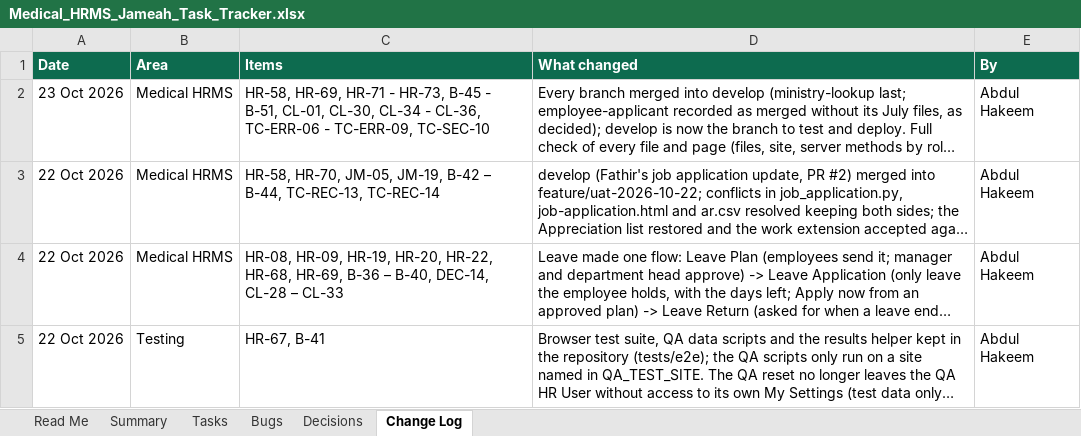
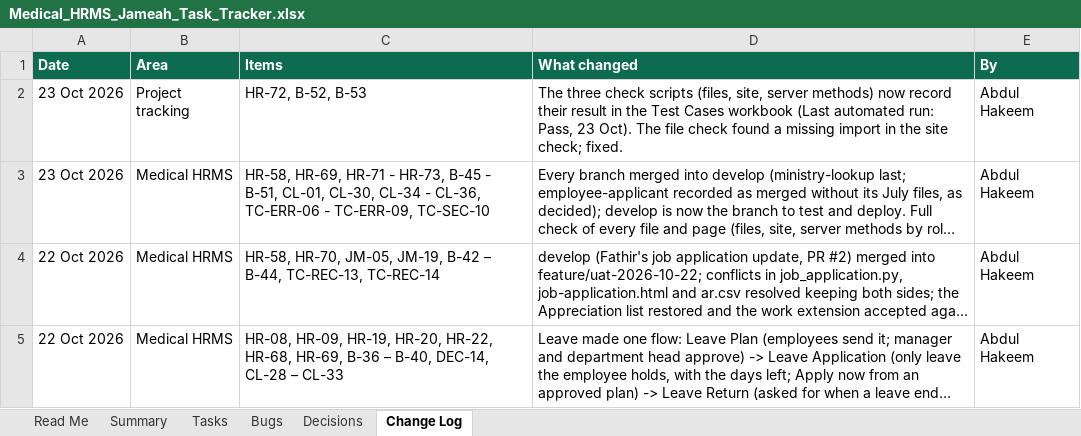
Before and after one commit to phpdevpro/edu-alriyada-hrm, an Excel workbook: project_tracking/Medical_HRMS_Jameah_Task_Tracker.xlsx, sheet Change Log, drawn as a sheet; only a part is shown; the shorter side is filled out with more unchanged rows; long unchanged cells end in …; values as stored, in another font and other column widths than the file's, no borders; the diff names each change by its address in the sheet, - before the commit and + after, or states it on an @@ line.

```diff
--- a/project_tracking/Medical_HRMS_Jameah_Task_Tracker.xlsx (sheet Change Log)
+++ b/project_tracking/Medical_HRMS_Jameah_Task_Tracker.xlsx (sheet Change Log)
+row 2: 23 Oct 2026 | Project tracking | HR-72, B-52, B-53 | The three check scripts (files, site, server methods) now record their result in the Test Cases workbook (Last automated run: Pass, 23 Oct). The file check found a missing import in the site check; fixed. | Abdul Hakeem
```
Also changed, not shown: sheet Bugs, sheet Summary, sheet Tasks, project_tracking/Medical_HRMS_Jameah_Checklist.xlsx, project_tracking/Medical_HRMS_Jameah_Test_Cases.xlsx, 11 other files.
